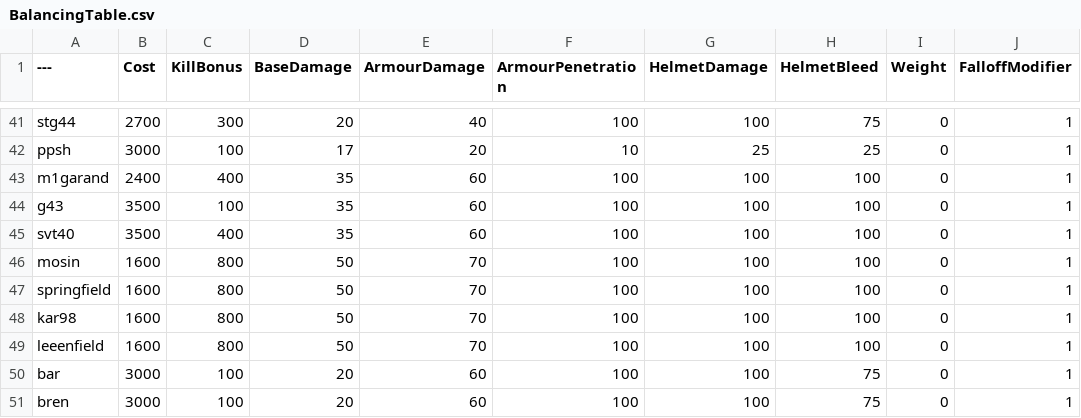
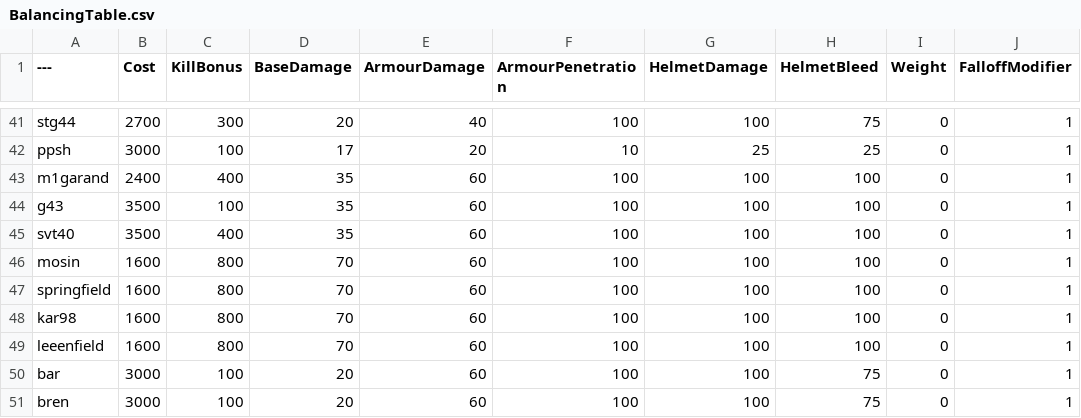
Before and after one commit to vankruptgames/BalancingTable, a CSV file: BalancingTable.csv, drawn as a sheet; only a part is shown, gaps mark what is left out; the diff names each change by its address in the sheet, - before the commit and + after, or states it on an @@ line.

```diff
--- a/BalancingTable.csv
+++ b/BalancingTable.csv
-D46:D49 (BaseDamage): 50
+D46:D49 (BaseDamage): 70
-E46:E49 (ArmourDamage): 70
+E46:E49 (ArmourDamage): 60
```
